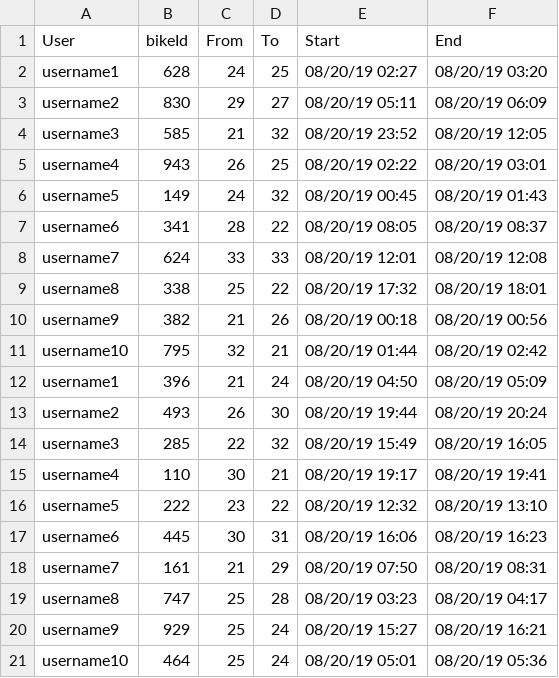
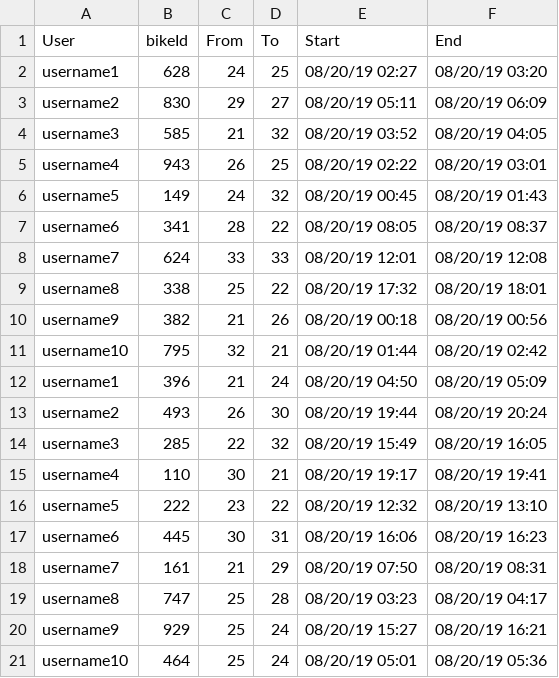
Before and after one commit to crystallistic/ValleyBikeSimA45, a CSV file: ValleyBikeSimA45/data-files/rides-completed-data.csv, drawn as a sheet.

Commit message:
added resolveRide

```diff
--- a/ValleyBikeSimA45/data-files/rides-completed-data.csv
+++ b/ValleyBikeSimA45/data-files/rides-completed-data.csv
@@ -3,3 +3,3 @@ username1,628,24,25,08/20/19 02:27,08/20/19 03:20
 username2,830,29,27,08/20/19 05:11,08/20/19 06:09
-username3,585,21,32,08/20/19 23:52,08/20/19 12:05
+username3,585,21,32,08/20/19 03:52,08/20/19 04:05
 username4,943,26,25,08/20/19 02:22,08/20/19 03:01
```
Also changed, not shown: 4 other files.
